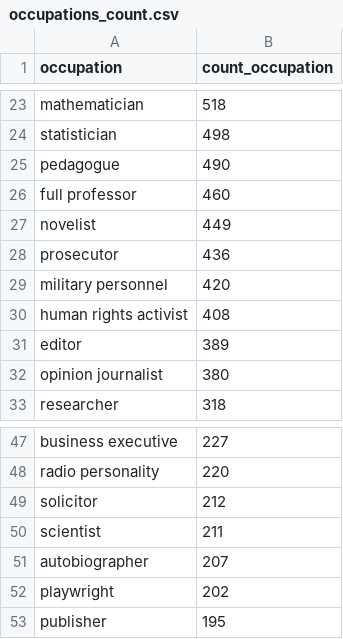
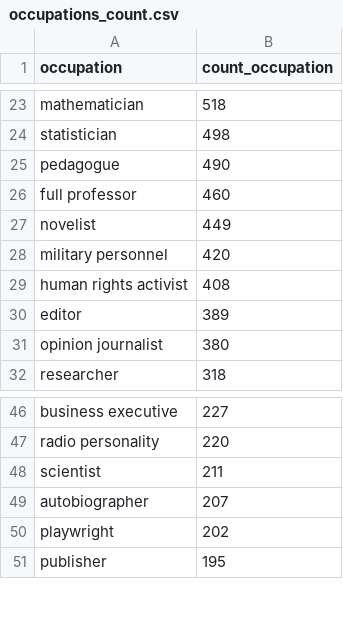
Before and after one commit to Semantic-Data-for-Humanities/Economists_Jurists, a CSV file: Notebooks/spreadsheets/Occupation/occupations_count.csv, drawn as a sheet; only a part is shown, gaps mark what is left out.

Commit message:
clean the script and drop "prosecutor" and "solicitor" from the occupations (both legal professions)

```diff
--- a/Notebooks/spreadsheets/Occupation/occupations_count.csv
+++ b/Notebooks/spreadsheets/Occupation/occupations_count.csv
@@ -27,3 +27,2 @@ full professor|460
 novelist|449
-prosecutor|436
 military personnel|420
@@ -48,3 +47,2 @@ business executive|227
 radio personality|220
-solicitor|212
 scientist|211
```
Also changed, not shown: 6 other files.
